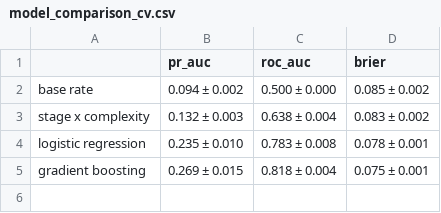
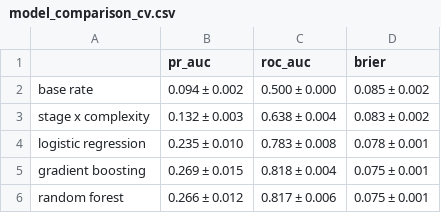
Before and after one commit to patrick-oreilly/chess-blunder-risk, a CSV file: reports/model_comparison_cv.csv, drawn as a sheet; the diff names each change by its address in the sheet, - before the commit and + after, or states it on an @@ line.

Commit message:
Add random forest

```diff
--- a/reports/model_comparison_cv.csv
+++ b/reports/model_comparison_cv.csv
+row 6: random forest | 0.266 ± 0.012 | 0.817 ± 0.006 | 0.075 ± 0.001
```
Also changed, not shown: 2 other files.
